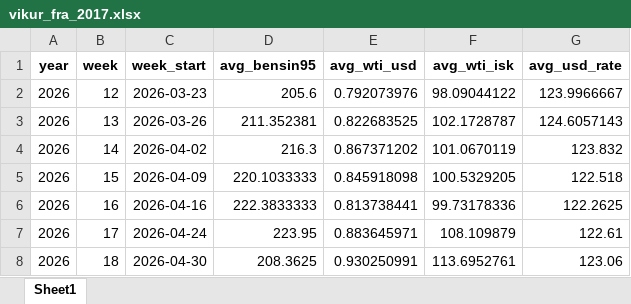
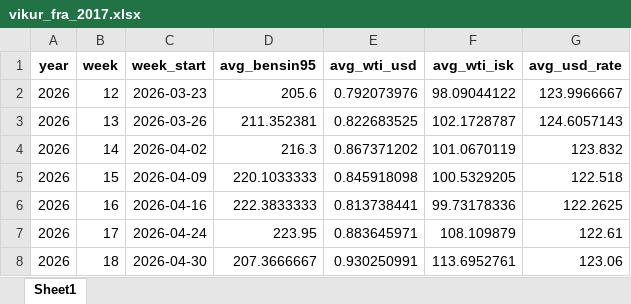
Before and after one commit to asi-hag/gasverkefni, an Excel workbook: vikur_fra_2017.xlsx, sheet Sheet1, drawn as a sheet; values as stored, in another font and other column widths than the file's, no borders; the diff names each change by its address in the sheet, - before the commit and + after, or states it on an @@ line.

```diff
--- a/vikur_fra_2017.xlsx (sheet Sheet1)
+++ b/vikur_fra_2017.xlsx (sheet Sheet1)
-D8 (avg_bensin95): 208.3625
+D8 (avg_bensin95): 207.3666667
```
Also changed, not shown: min_max_dagverd.xlsx.
